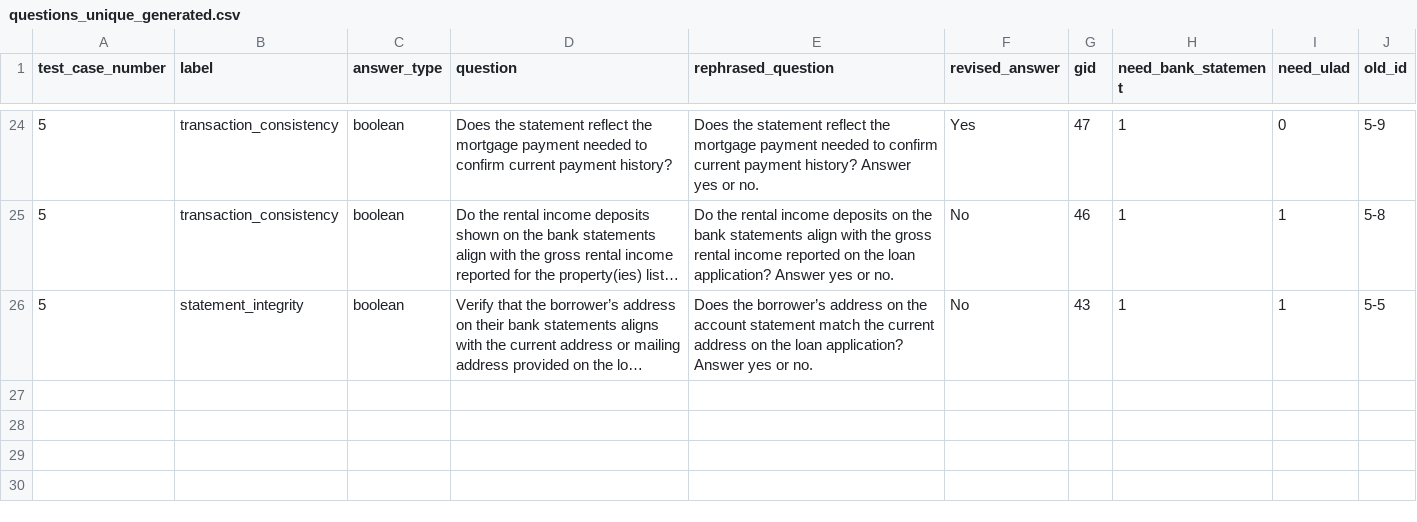
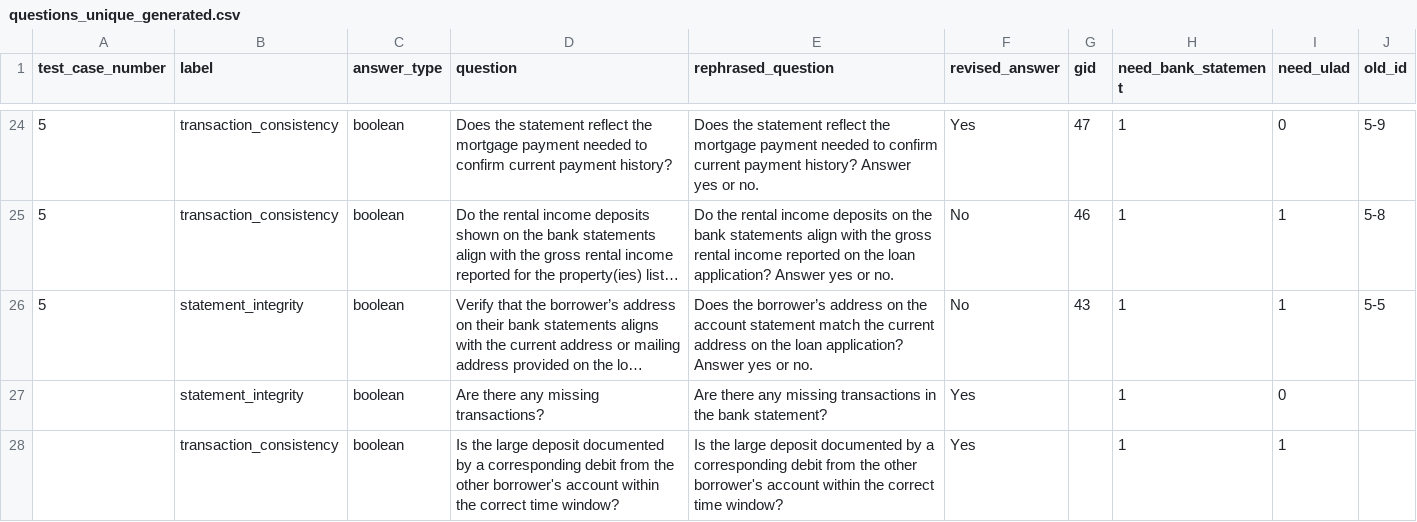
Before and after one commit to mtoles/MortarBench, a CSV file: data/questions_unique_generated.csv, drawn as a sheet; only a part is shown, gaps mark what is left out; long unchanged cells end in …; the diff covers the shown part only; the diff names each change by its address in the sheet, - before the commit and + after, or states it on an @@ line.

Commit message:
add mutation functions for new questions

```diff
--- a/data/questions_unique_generated.csv
+++ b/data/questions_unique_generated.csv
+row 27:  | statement_integrity | boolean | Are there any missing transactions? | Are there any missing transactions in the bank statement? | Yes |  | 1 | 0
+row 28:  | transaction_consistency | boolean | Is the large deposit documented by a corresponding debit from the other borrower's account within the correct time window? | Is the large deposit documented by a corresponding debit from the other borrower's account within the correct time window? | Yes |  | 1 | 1
```
Also changed, not shown: 2 added rows and 1 edited cell elsewhere in this file, 19 other files.
